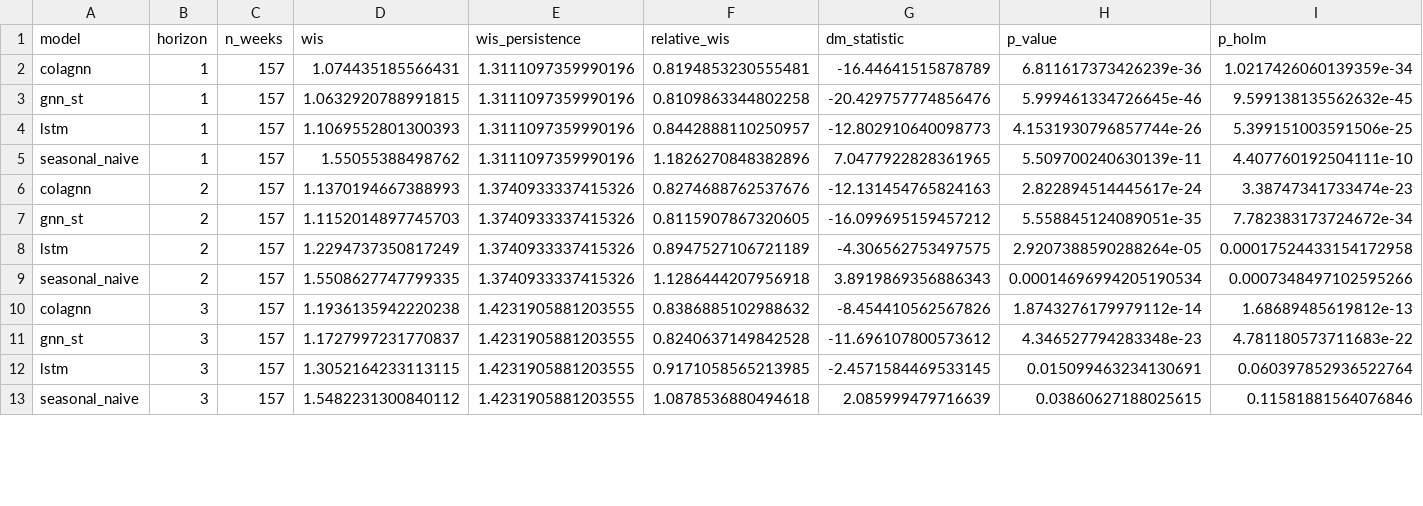
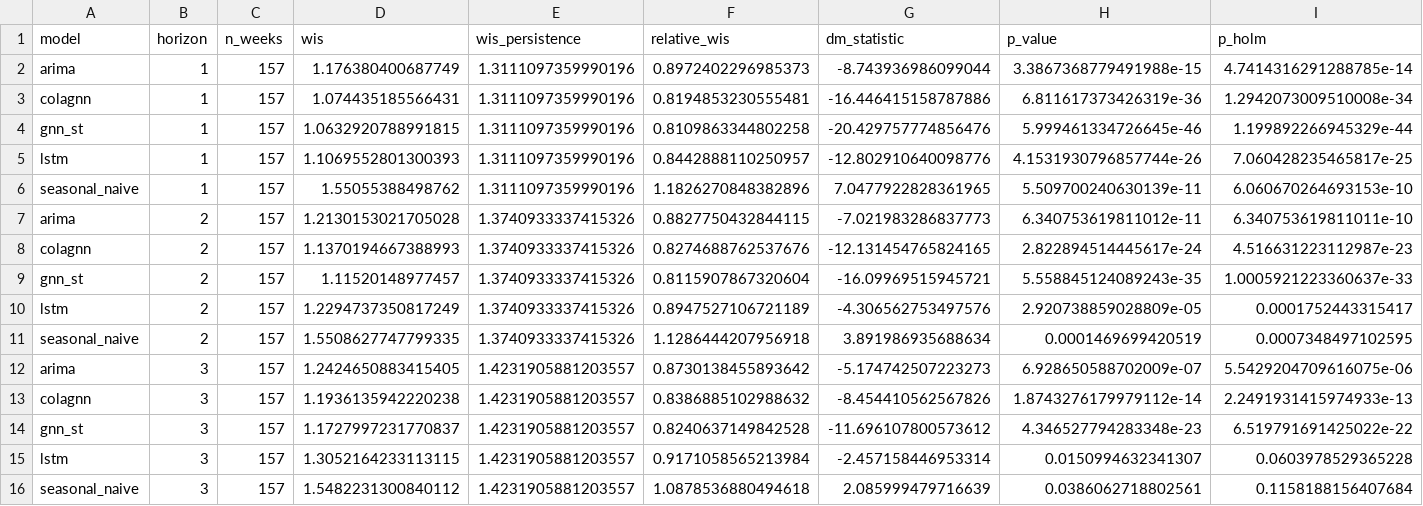
Before and after one commit to CodeMateo15/boston-flu-outlook, a CSV file: data/chicago/backtest_comparison.csv, drawn as a sheet; only a part is shown; addresses are those after the commit; rows hold the shown columns only; the diff covers the shown part only; the diff names each change by its address in the sheet, - before the commit and + after, or states it on an @@ line.

```diff
--- a/data/chicago/backtest_comparison.csv
+++ b/data/chicago/backtest_comparison.csv
+row 2: arima | 1 | 157 | 1.176380400687749 | 1.3111097359990196 | 0.8972402296985373 | -8.743936986099044 | 3.3867368779491988e-15 | 4.7414316291288785e-14
-G3 (dm_statistic): -16.44641515878789
+G3 (dm_statistic): -16.446415158787886
-H3 (p_value): 6.811617373426239e-36
+H3 (p_value): 6.811617373426319e-36
-I3 (p_holm): 1.0217426060139359e-34
+I3 (p_holm): 1.2942073009510008e-34
-I4 (p_holm): 9.599138135562632e-45
+I4 (p_holm): 1.199892266945329e-44
-G5 (dm_statistic): -12.802910640098773
+G5 (dm_statistic): -12.802910640098776
-I5 (p_holm): 5.399151003591506e-25
+I5 (p_holm): 7.060428235465817e-25
-I6 (p_holm): 4.407760192504111e-10
+I6 (p_holm): 6.060670264693153e-10
+row 7: arima | 2 | 157 | 1.2130153021705028 | 1.3740933337415326 | 0.8827750432844115 | -7.021983286837773 | 6.340753619811012e-11 | 6.340753619811011e-10
-G8 (dm_statistic): -12.131454765824163
+G8 (dm_statistic): -12.131454765824165
-I8 (p_holm): 3.38747341733474e-23
+I8 (p_holm): 4.516631223112987e-23
-D9 (wis): 1.1152014897745703
+D9 (wis): 1.11520148977457
-F9 (relative_wis): 0.8115907867320605
+F9 (relative_wis): 0.8115907867320604
-G9 (dm_statistic): -16.099695159457212
+G9 (dm_statistic): -16.09969515945721
-H9 (p_value): 5.558845124089051e-35
+H9 (p_value): 5.558845124089243e-35
-I9 (p_holm): 7.782383173724672e-34
+I9 (p_holm): 1.0005921223360637e-33
-G10 (dm_statistic): -4.306562753497575
+G10 (dm_statistic): -4.306562753497576
-H10 (p_value): 2.9207388590288264e-05
+H10 (p_value): 2.920738859028809e-05
-I10 (p_holm): 0.00017524433154172958
+I10 (p_holm): 0.0001752443315417
-G11 (dm_statistic): 3.8919869356886343
+G11 (dm_statistic): 3.891986935688634
-H11 (p_value): 0.00014696994205190534
+H11 (p_value): 0.0001469699420519
-I11 (p_holm): 0.0007348497102595266
+I11 (p_holm): 0.0007348497102595
+row 12: arima | 3 | 157 | 1.2424650883415405 | 1.4231905881203557 | 0.8730138455893642 | -5.174742507223273 | 6.928650588702009e-07 | 5.5429204709616075e-06
-E13:E16 (wis_persistence): 1.4231905881203555
+E13:E16 (wis_persistence): 1.4231905881203557
-I13 (p_holm): 1.68689485619812e-13
+I13 (p_holm): 2.2491931415974933e-13
-I14 (p_holm): 4.781180573711683e-22
+I14 (p_holm): 6.519791691425022e-22
-F15 (relative_wis): 0.9171058565213985
+F15 (relative_wis): 0.9171058565213984
-G15 (dm_statistic): -2.4571584469533145
+G15 (dm_statistic): -2.457158446953314
-H15 (p_value): 0.015099463234130691
+H15 (p_value): 0.0150994632341307
-I15 (p_holm): 0.060397852936522764
+I15 (p_holm): 0.0603978529365228
-H16 (p_value): 0.03860627188025615
+H16 (p_value): 0.0386062718802561
-I16 (p_holm): 0.11581881564076846
+I16 (p_holm): 0.1158188156407684
```
Also changed, not shown: 1 added row and 13 edited cells elsewhere in this file, data/chicago/backtest_scores.csv, data/chicago/history.csv, 6 other files.
